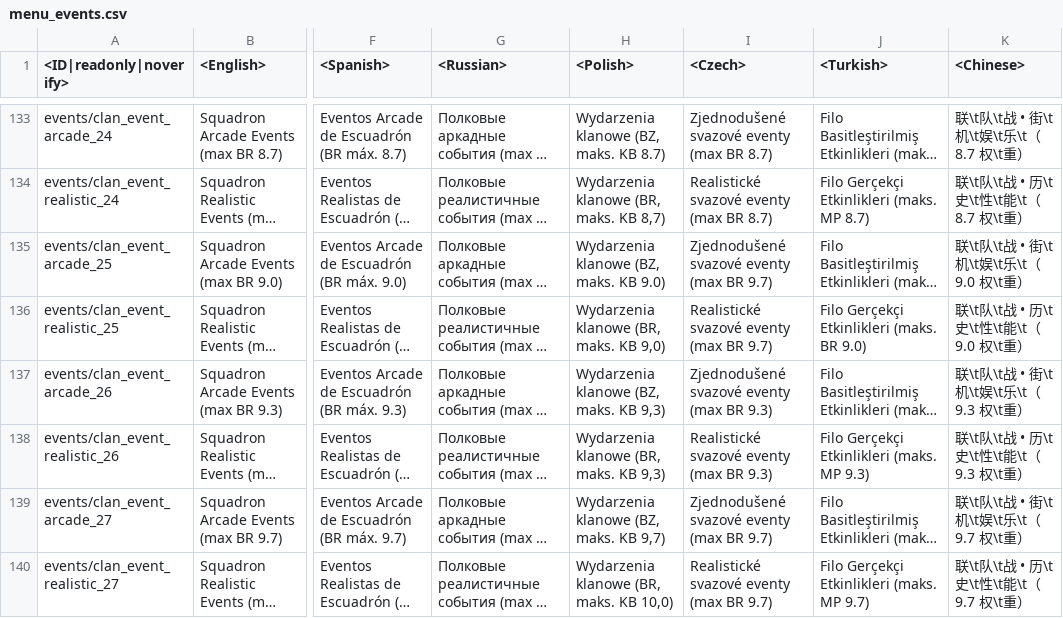
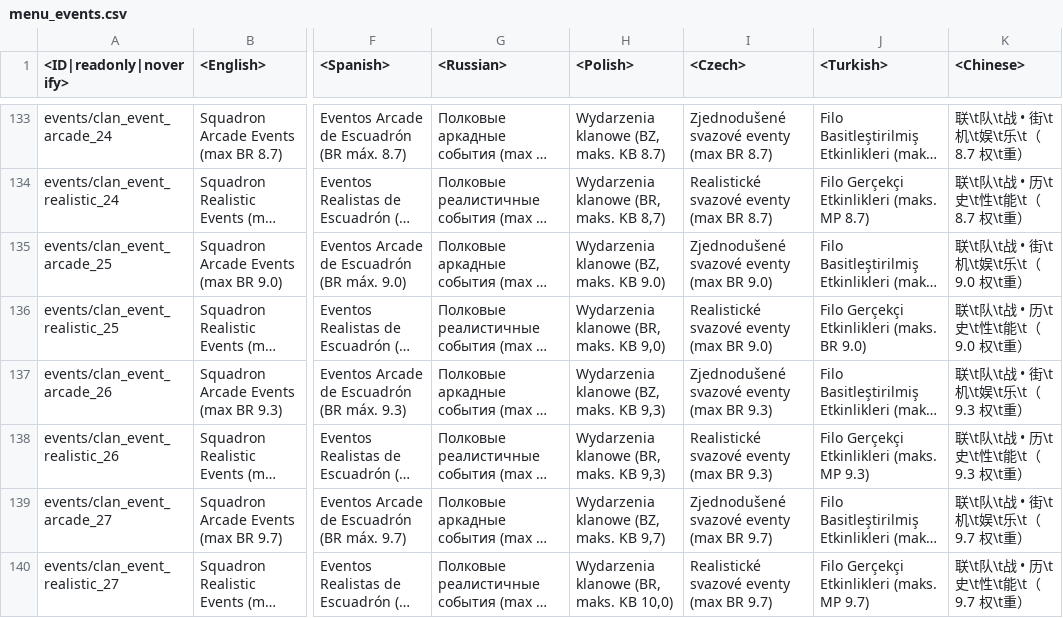
Before and after one commit to MiG23M/MiG_Datamine, a CSV file: lang.vromfs.bin_u/lang/menu_events.csv, drawn as a sheet; only a part is shown, gaps mark what is left out; long unchanged cells end in …; the diff covers the shown part only; the diff names each change by its address in the sheet, - before the commit and + after, or states it on an @@ line.

```diff
--- a/lang.vromfs.bin_u/lang/menu_events.csv
+++ b/lang.vromfs.bin_u/lang/menu_events.csv
-I135 (<Czech>): Zjednodušené svazové eventy (max BR 9.7)
+I135 (<Czech>): Zjednodušené svazové eventy (max BR 9.0)
-I136 (<Czech>): Realistické svazové eventy (max BR 9.7)
+I136 (<Czech>): Realistické svazové eventy (max BR 9.0)
```
Also changed, not shown: 13 edited cells elsewhere in this file, lang.vromfs.bin_u/lang/benchmark.csv, lang.vromfs.bin_u/lang/encyclopedia_tips.csv, 46 other files.
